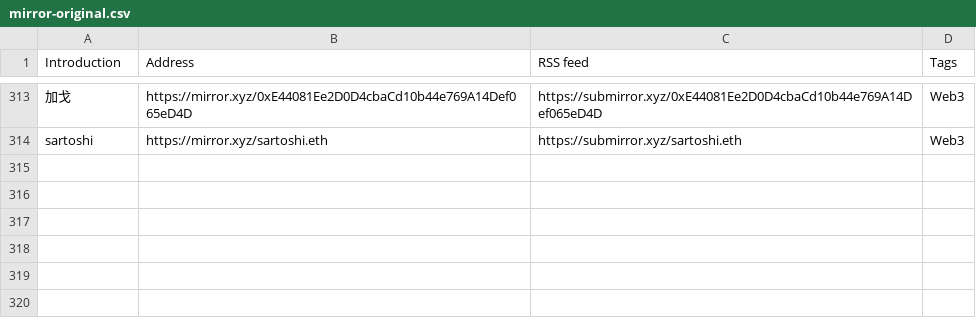
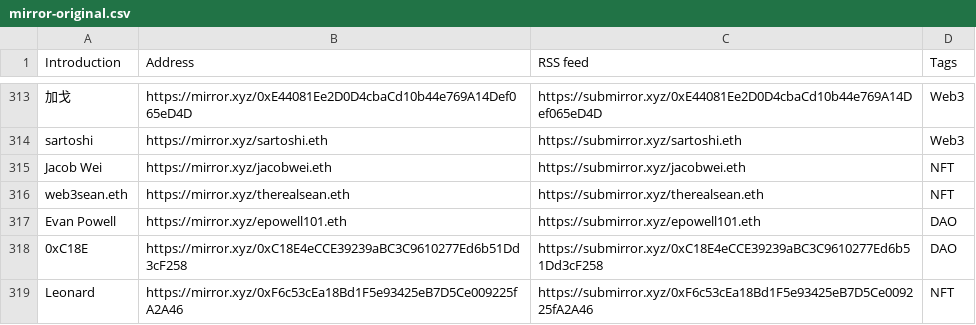
Before and after one commit to dbarobin/awesome-mirror, a CSV file: mirror-original.csv, drawn as a sheet; only a part is shown, gaps mark what is left out; the diff names each change by its address in the sheet, - before the commit and + after, or states it on an @@ line.

```diff
--- a/mirror-original.csv
+++ b/mirror-original.csv
+row 315: Jacob Wei | https://mirror.xyz/jacobwei.eth | https://submirror.xyz/jacobwei.eth | NFT
+row 316: web3sean.eth | https://mirror.xyz/therealsean.eth | https://submirror.xyz/therealsean.eth | NFT
+row 317: Evan Powell | https://mirror.xyz/epowell101.eth | https://submirror.xyz/epowell101.eth | DAO
+row 318: 0xC18E | https://mirror.xyz/0xC18E4eCCE39239aBC3C9610277Ed6b51Dd3cF258 | https://submirror.xyz/0xC18E4eCCE39239aBC3C9610277Ed6b51Dd3cF258 | DAO
+row 319: Leonard | https://mirror.xyz/0xF6c53cEa18Bd1F5e93425eB7D5Ce009225fA2A46 | https://submirror.xyz/0xF6c53cEa18Bd1F5e93425eB7D5Ce009225fA2A46 | NFT
```
Also changed, not shown: mirror-original-langs.csv.
